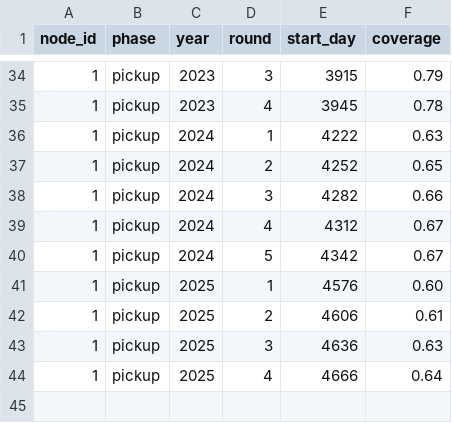
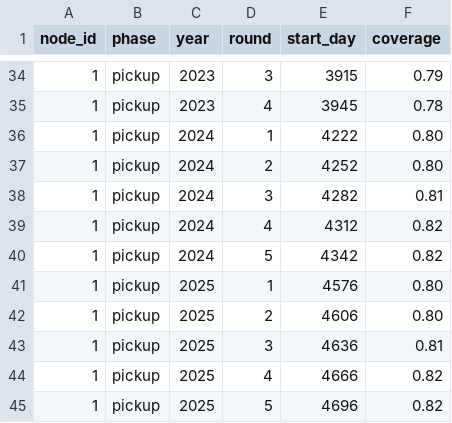
Before and after one commit to GraceA927/-Final-Project-UWR, a CSV file: inputs/intervention_SMC.csv, drawn as a sheet; only a part is shown, gaps mark what is left out.

```diff
--- a/inputs/intervention_SMC.csv
+++ b/inputs/intervention_SMC.csv
@@ -35,10 +35,11 @@ node_id,phase,year,round,start_day,coverage
 1,pickup,2023,4,3945,0.78
-1,pickup,2024,1,4222,0.63
-1,pickup,2024,2,4252,0.65
-1,pickup,2024,3,4282,0.66
-1,pickup,2024,4,4312,0.67
-1,pickup,2024,5,4342,0.67
-1,pickup,2025,1,4576,0.60
-1,pickup,2025,2,4606,0.61
-1,pickup,2025,3,4636,0.63
-1,pickup,2025,4,4666,0.64
+1,pickup,2024,1,4222,0.80
+1,pickup,2024,2,4252,0.80
+1,pickup,2024,3,4282,0.81
+1,pickup,2024,4,4312,0.82
+1,pickup,2024,5,4342,0.82
+1,pickup,2025,1,4576,0.80
+1,pickup,2025,2,4606,0.80
+1,pickup,2025,3,4636,0.81
+1,pickup,2025,4,4666,0.82
+1,pickup,2025,5,4696,0.82
```
Also changed, not shown: inputs/_projection_inputs/intervention_CMBN.csv, inputs/_projection_inputs/intervention_IRS.csv, 41 other files.
